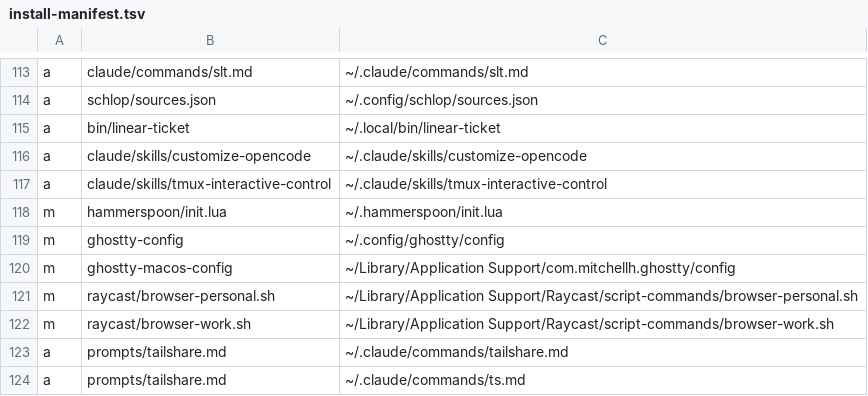
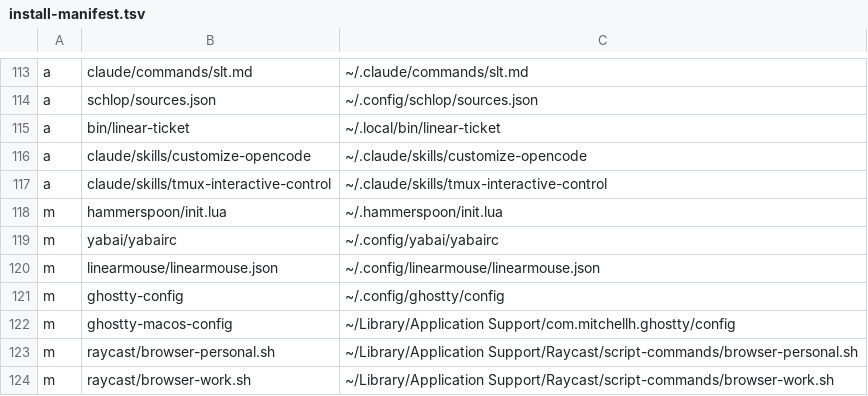
Before and after one commit to tsah/dotfiles, a TSV file: install-manifest.tsv, drawn as a sheet; only a part is shown, gaps mark what is left out; the shorter side is filled out with more unchanged rows; the diff names each change by its address in the sheet, - before the commit and + after, or states it on an @@ line.

```diff
--- a/install-manifest.tsv
+++ b/install-manifest.tsv
+row 119: m | yabai/yabairc | ~/.config/yabai/yabairc
+row 120: m | linearmouse/linearmouse.json | ~/.config/linearmouse/linearmouse.json
```
Also changed, not shown: 4 other files.
